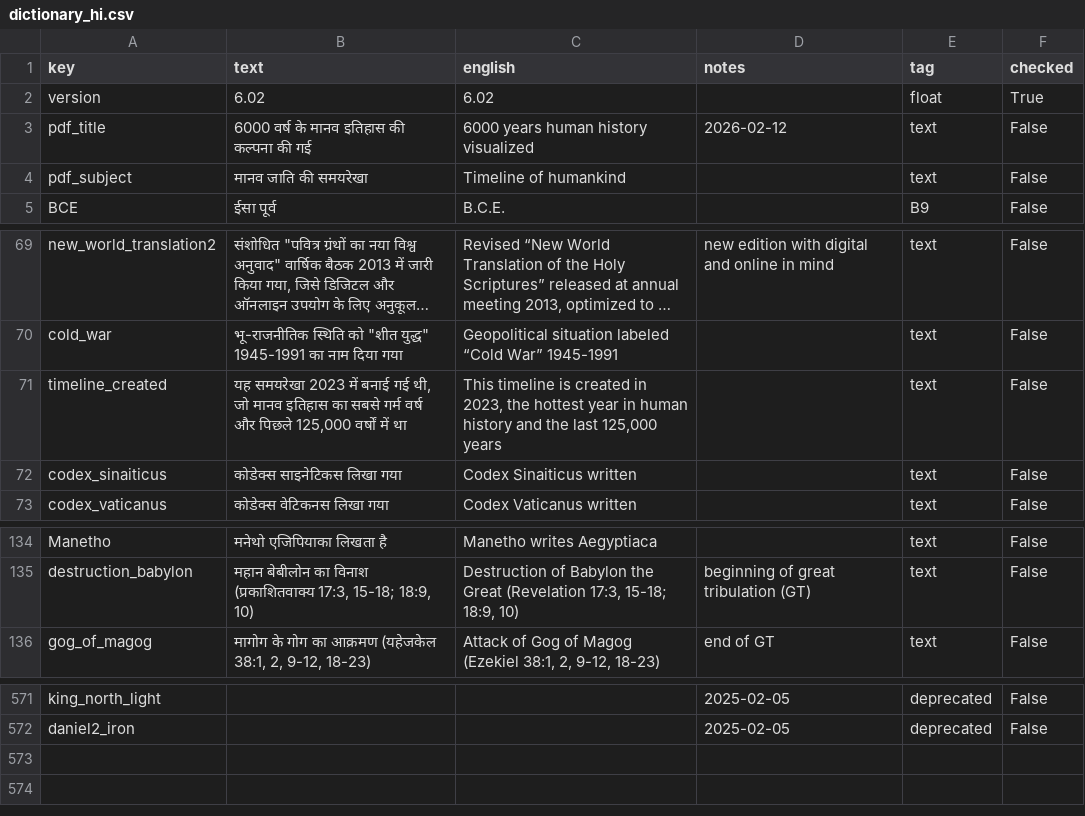
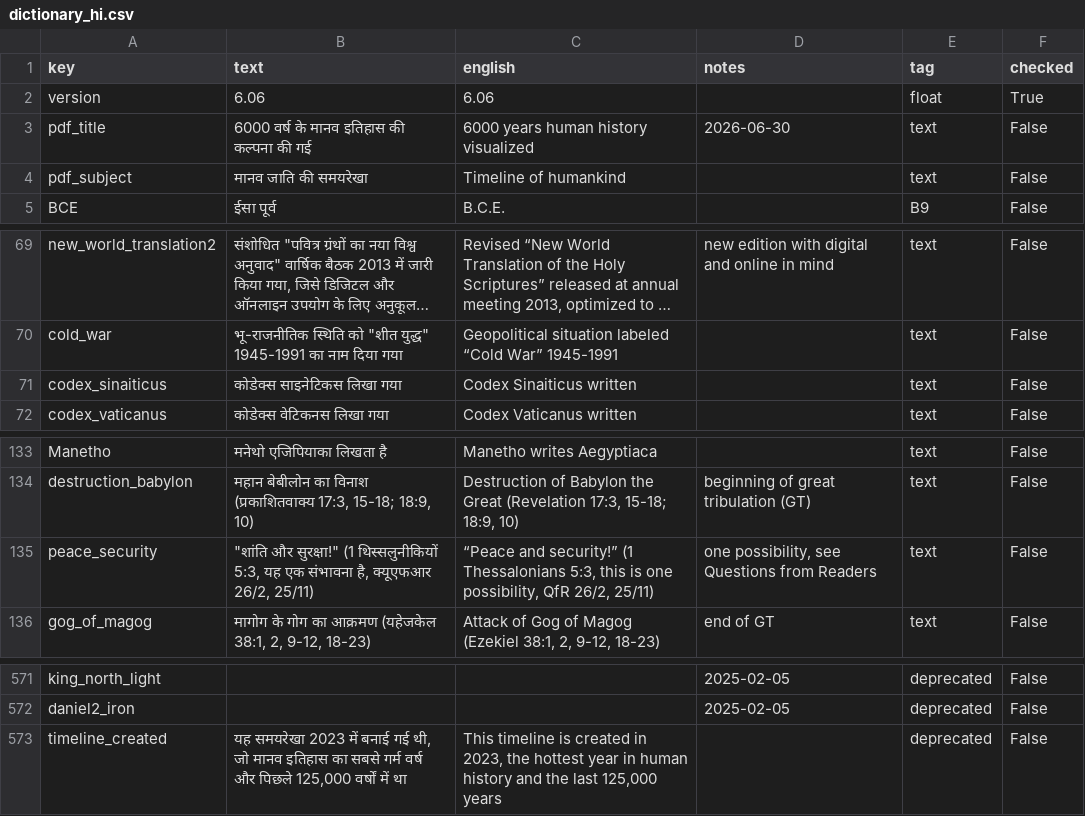
Before and after one commit to kreier/timeline, a CSV file: db/dictionary_hi.csv, drawn as a sheet; only a part is shown, gaps mark what is left out; long unchanged cells end in …; removed rows and columns are numbered as before the commit, all else as after; the diff names each change by its address in the sheet, - before the commit and + after, or states it on an @@ line.

```diff
--- a/db/dictionary_hi.csv
+++ b/db/dictionary_hi.csv
-B2 (text): 6.02
+B2 (text): 6.06
-C2 (english): 6.02
+C2 (english): 6.06
-D3 (notes): 2026-02-12
+D3 (notes): 2026-06-30
-row 71: timeline_created | यह समयरेखा 2023 में बनाई गई थी, जो मानव इतिहास का सबसे गर्म वर्ष और पिछले 125,000 वर्षों में था | This timeline is created in 2023, the hottest year in human history and the last 125,000 years |  | text | False
+row 135: peace_security | "शांति और सुरक्षा!" (1 थिस्सलुनीकियों 5:3, यह एक संभावना है, क्यूएफआर 26/2, 25/11) | “Peace and security!” (1 Thessalonians 5:3, this is one possibility, QfR 26/2, 25/11) | one possibility, see Questions from Readers | text | False
+row 573: timeline_created | यह समयरेखा 2023 में बनाई गई थी, जो मानव इतिहास का सबसे गर्म वर्ष और पिछले 125,000 वर्षों में था | This timeline is created in 2023, the hottest year in human history and the last 125,000 years |  | deprecated | False
```
Also changed, not shown: db/dictionary_hy.csv, db/dictionary_km.csv, 41 other files.
